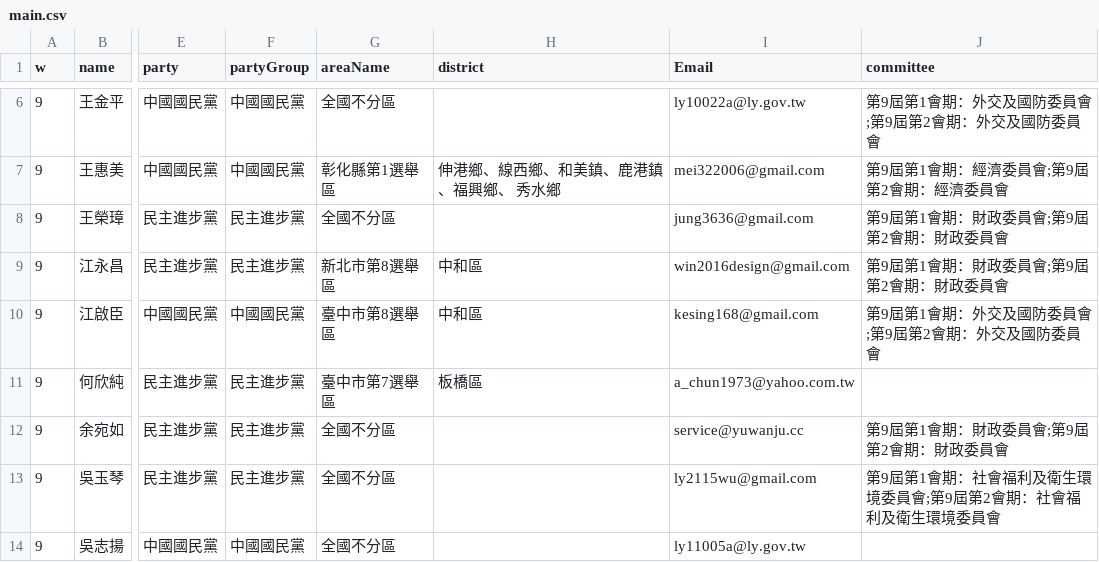
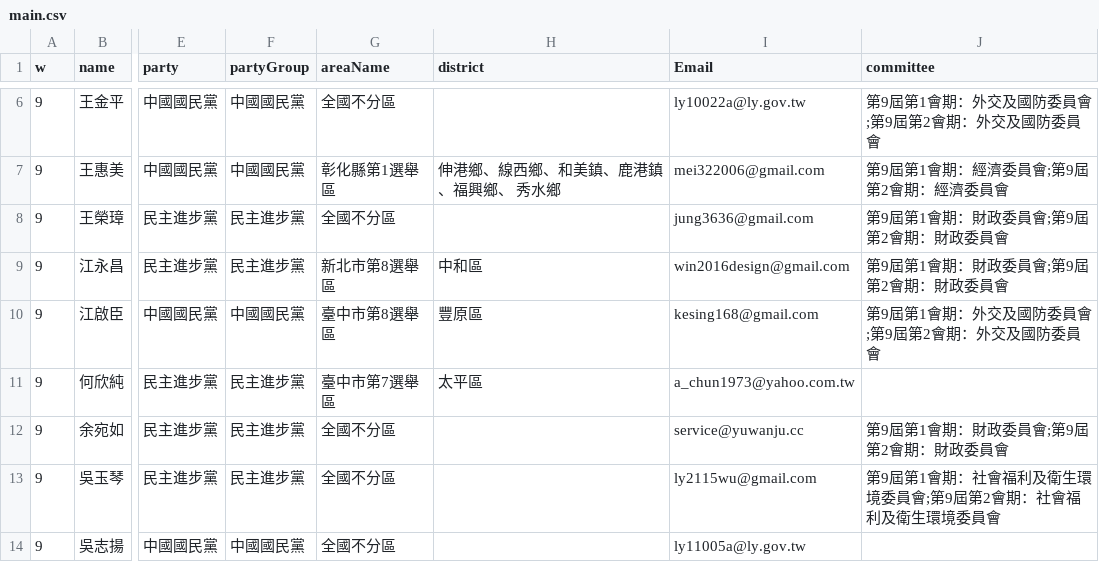
Before and after one commit to 7holidays/7holidays.github.io, a CSV file: raw/main.csv, drawn as a sheet; only a part is shown, gaps mark what is left out; the diff names each change by its address in the sheet, - before the commit and + after, or states it on an @@ line.

```diff
--- a/raw/main.csv
+++ b/raw/main.csv
-H10 (district): 中和區
+H10 (district): 豐原區
-H11 (district): 板橋區
+H11 (district): 太平區
```
Also changed, not shown: 1 other file.
